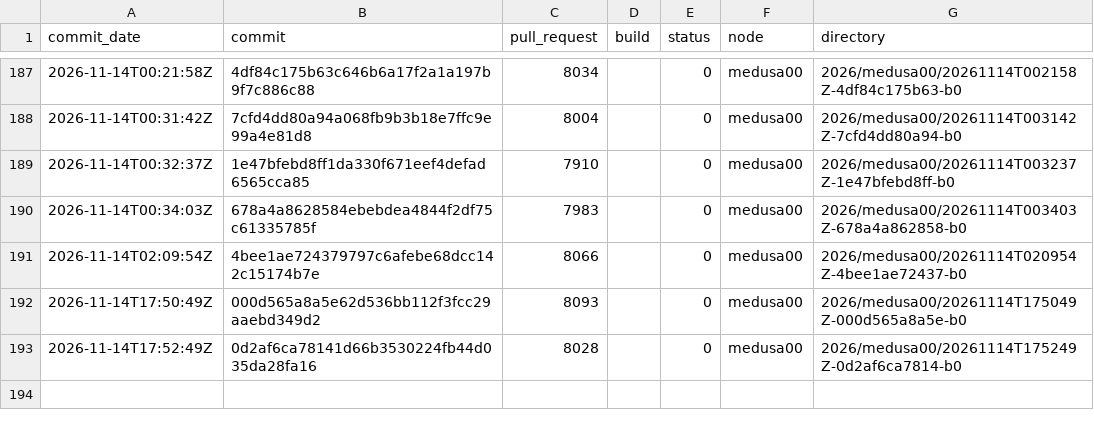
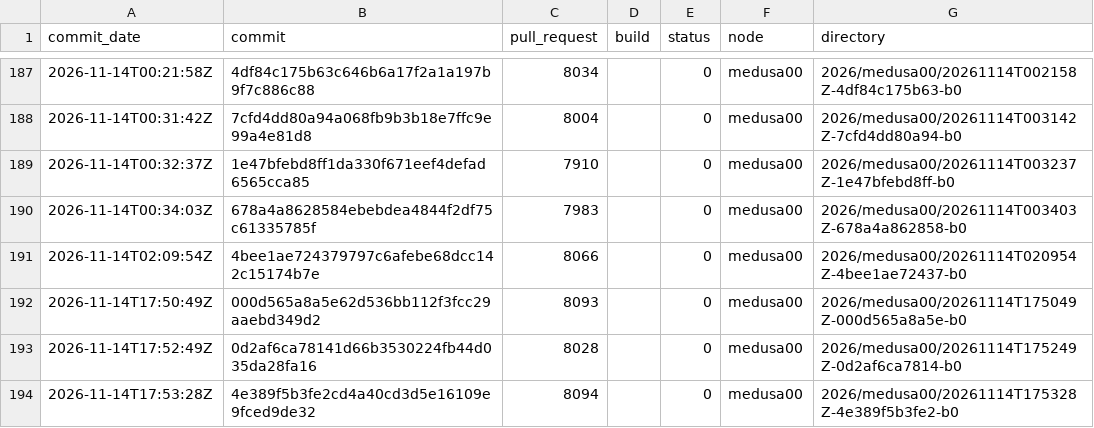
Before and after one commit to TheHPXProject/hpx-performance, a TSV file: runs.tsv, drawn as a sheet; only a part is shown, gaps mark what is left out; the diff names each change by its address in the sheet, - before the commit and + after, or states it on an @@ line.

```diff
--- a/runs.tsv
+++ b/runs.tsv
+row 194: 2026-11-14T17:53:28Z | 4e389f5b3fe2cd4a40cd3d5e16109e9fced9de32 | 8094 |  | 0 | medusa00 | 2026/medusa00/20261114T175328Z-4e389f5b3fe2-b0
```
Also changed, not shown: 30 other files.
